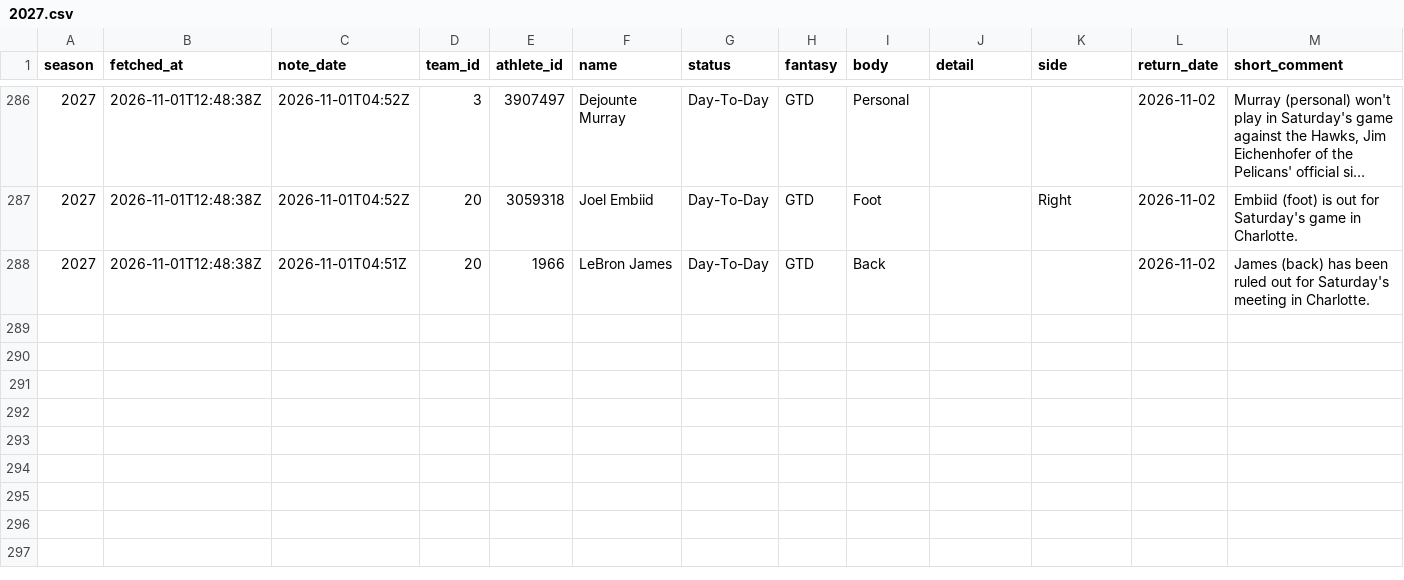
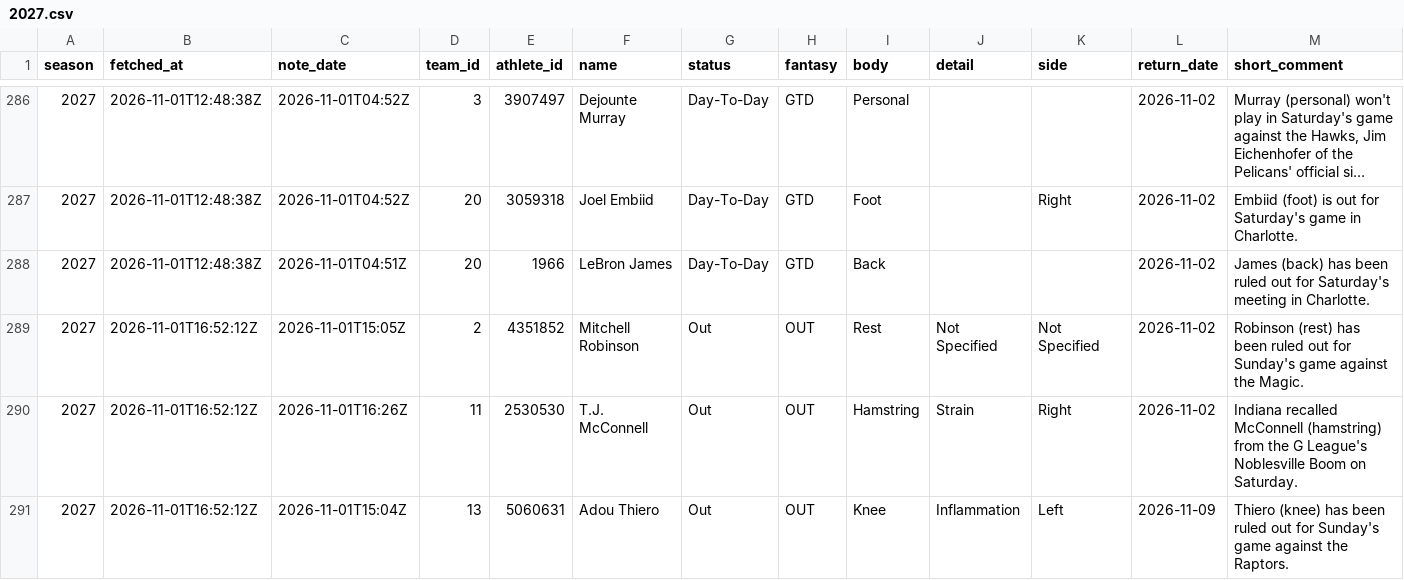
Before and after one commit to martinez-hub/nbaPredicts, a CSV file: data/text_injuries/2027.csv, drawn as a sheet; only a part is shown, gaps mark what is left out; long unchanged cells end in …; rows hold the shown columns only; the diff names each change by its address in the sheet, - before the commit and + after, or states it on an @@ line.

```diff
--- a/data/text_injuries/2027.csv
+++ b/data/text_injuries/2027.csv
+row 289: 2027 | 2026-11-01T16:52:12Z | 2026-11-01T15:05Z | 2 | 4351852 | Mitchell Robinson | Out | OUT | Rest | Not Specified | Not Specified | 2026-11-02 | Robinson (rest) has been ruled out for Sunday's game against the Magic.
+row 290: 2027 | 2026-11-01T16:52:12Z | 2026-11-01T16:26Z | 11 | 2530530 | T.J. McConnell | Out | OUT | Hamstring | Strain | Right | 2026-11-02 | Indiana recalled McConnell (hamstring) from the G League's Noblesville Boom on Saturday.
+row 291: 2027 | 2026-11-01T16:52:12Z | 2026-11-01T15:04Z | 13 | 5060631 | Adou Thiero | Out | OUT | Knee | Inflammation | Left | 2026-11-09 | Thiero (knee) has been ruled out for Sunday's game against the Raptors.
```
Also changed, not shown: data/injury_reports/2027.csv, data/player_predictions/2027.csv, 3 other files.
